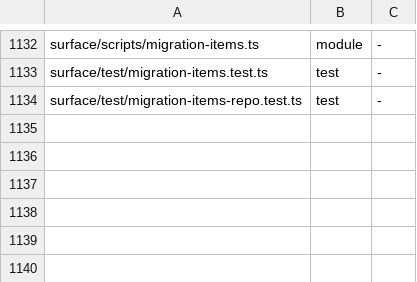
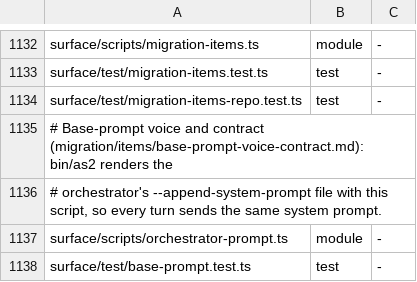
Before and after one commit to loadedsith/agent-system-2.0, a TSV file: install/manifest.tsv, drawn as a sheet; only a part is shown, gaps mark what is left out.

Commit message:
surface: the voice and the output-types contract in the orchestrator's base prompt from launch
bin/as2 renders $HOME/.agent-system-2/orchestrator/system.md (surface/scripts/orchestrator-prompt.ts)
and passes it as --append-system-prompt, refusing to launch when either source file is missing.
wake.ts leaves a turn's system prompt unchanged when the base prompt already carries the voice,
and marks the session primed at session_start when it carries both, so an aside-started turn and
a Jo-typed turn send the same system bytes and the first Jo turn after a restart stops re-billing
the whole conversation as a cache write. Item: migration/items/base-prompt-voice-contract.md.

```diff
--- a/install/manifest.tsv
+++ b/install/manifest.tsv
@@ -1134 +1134,5 @@ surface/test/migration-items.test.ts	test	-
 surface/test/migration-items-repo.test.ts	test	-
+# Base-prompt voice and contract (migration/items/base-prompt-voice-contract.md): bin/as2 renders the
+# orchestrator's --append-system-prompt file with this script, so every turn sends the same system prompt.
+surface/scripts/orchestrator-prompt.ts	module	-
+surface/test/base-prompt.test.ts	test	-
```
Also changed, not shown: 10 other files.
